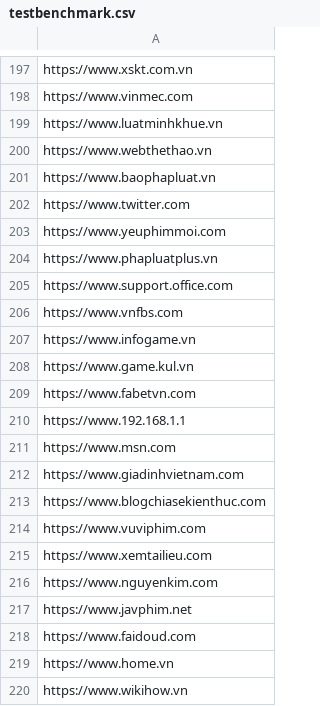
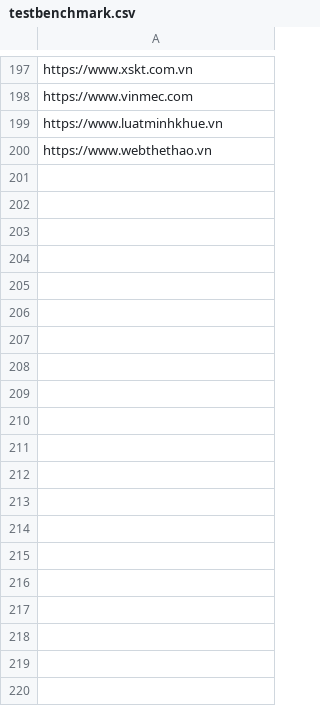
Before and after one commit to FamDuong/qa-auto2, a CSV file: testscripts/performancetest/testbenchmark.csv, drawn as a sheet; only a part is shown, gaps mark what is left out; the diff covers the shown part only; the diff names each change by its address in the sheet, - before the commit and + after, or states it on an @@ line.

```diff
--- a/testscripts/performancetest/testbenchmark.csv
+++ b/testscripts/performancetest/testbenchmark.csv
-row 201: https://www.baophapluat.vn
-row 202: https://www.twitter.com
-row 203: https://www.yeuphimmoi.com
-row 204: https://www.phapluatplus.vn
-row 205: https://www.support.office.com
-row 206: https://www.vnfbs.com
-row 207: https://www.infogame.vn
-row 208: https://www.game.kul.vn
-row 209: https://www.fabetvn.com
-row 210: https://www.192.168.1.1
-row 211: https://www.msn.com
-row 212: https://www.giadinhvietnam.com
-row 213: https://www.blogchiasekienthuc.com
-row 214: https://www.vuviphim.com
-row 215: https://www.xemtailieu.com
-row 216: https://www.nguyenkim.com
-row 217: https://www.javphim.net
-row 218: https://www.faidoud.com
-row 219: https://www.home.vn
-row 220: https://www.wikihow.vn
```
Also changed, not shown: 89 removed rows and 1 edited cell elsewhere in this file.
